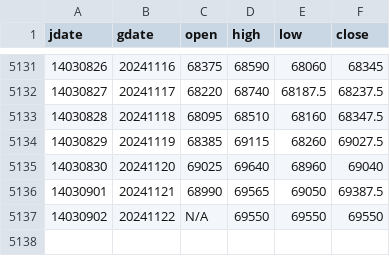
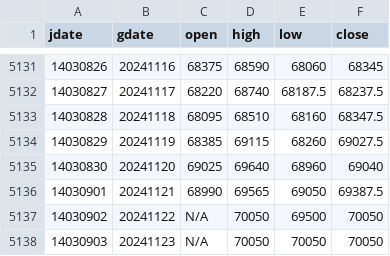
Before and after one commit to m-ahmadi/m-ahmadi.github.io, a CSV file: data/dollar.csv, drawn as a sheet; only a part is shown, gaps mark what is left out.

Commit message:
data update

```diff
--- a/data/dollar.csv
+++ b/data/dollar.csv
@@ -5136,2 +5136,3 @@ jdate,gdate,open,high,low,close
 14030901,20241121,68990,69565,69050,69387.5
-14030902,20241122,N/A,69550,69550,69550
+14030902,20241122,N/A,70050,69500,70050
+14030903,20241123,N/A,70050,70050,70050
```
Also changed, not shown: 5 other files.
